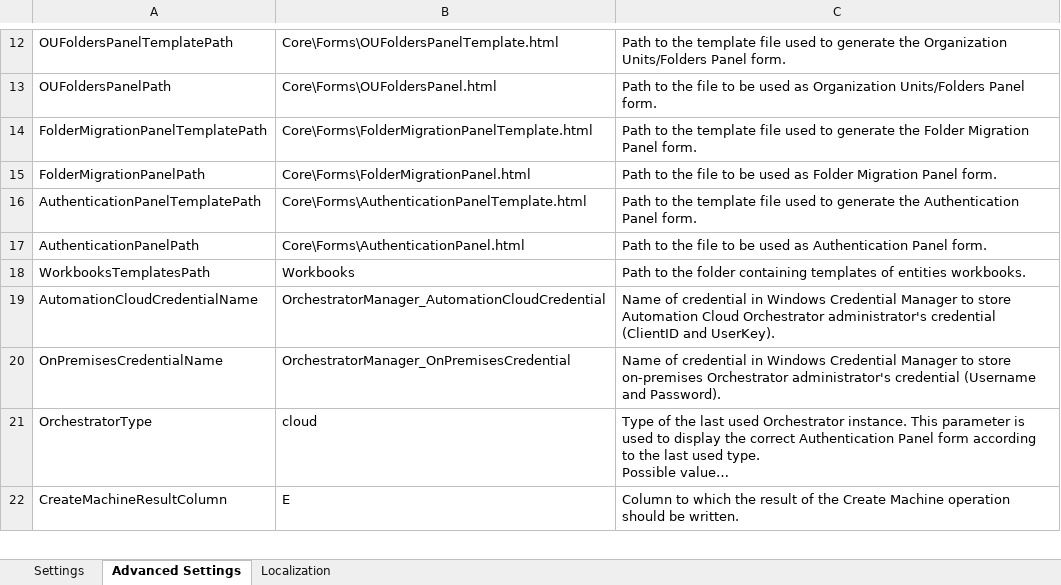
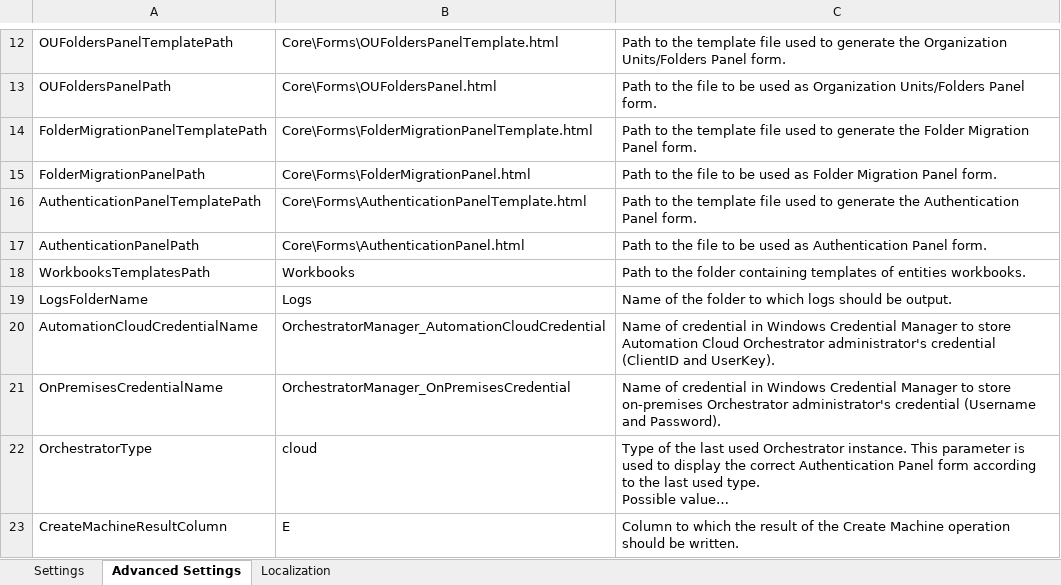
Before and after one commit to UiPath-Services/OrchestratorManager, an Excel workbook: Config.xlsx, sheet Advanced Settings, drawn as a sheet; only a part is shown, gaps mark what is left out; long unchanged cells end in …; values as stored, in another font and other column widths than the file's, no borders; table styles not drawn; 1 other sheet too large or unreadable and not compared; the diff names each change by its address in the sheet, - before the commit and + after, or states it on an @@ line.

```diff
--- a/Config.xlsx (sheet Advanced Settings)
+++ b/Config.xlsx (sheet Advanced Settings)
+row 19: LogsFolderName | Logs | Name of the folder to which logs should be output.
```
Also changed, not shown: Workbooks/EN/FolderMigration.xlsx, Workbooks/EN/Folders.xlsx, 26 other files.
